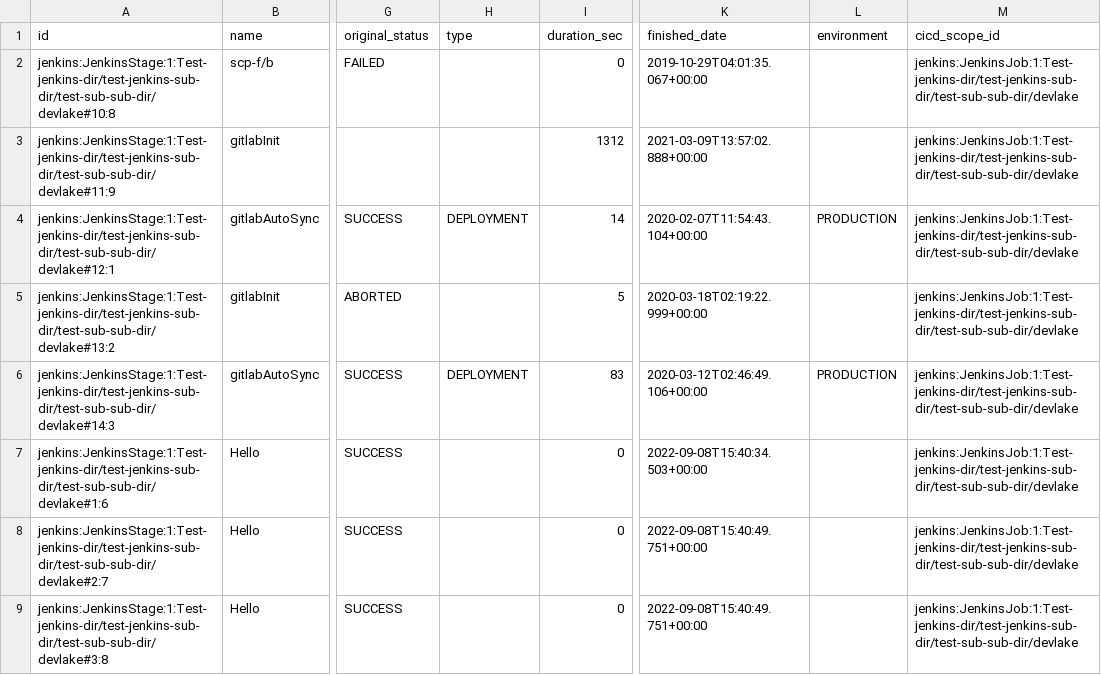
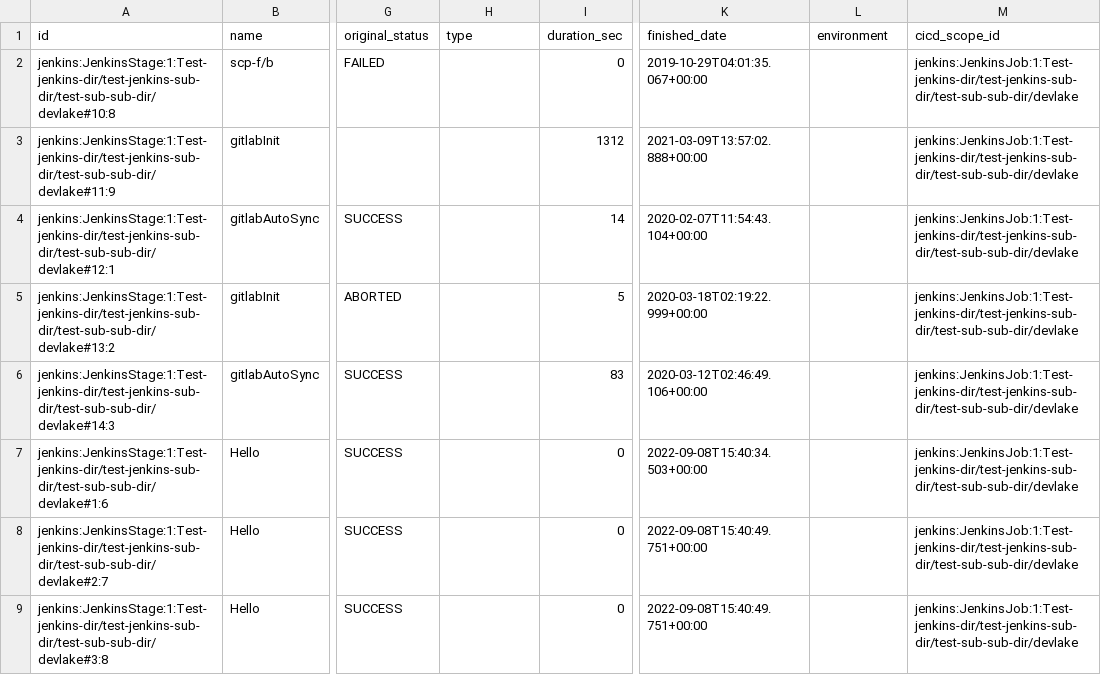
Before and after one commit to apache/incubator-devlake, a CSV file: backend/plugins/jenkins/e2e/snapshot_tables/cicd_tasks_after_stages.csv, drawn as a sheet; only a part is shown, gaps mark what is left out; the diff names each change by its address in the sheet, - before the commit and + after, or states it on an @@ line.

Commit message:
fix: jenkins e2e test

```diff
--- a/backend/plugins/jenkins/e2e/snapshot_tables/cicd_tasks_after_stages.csv
+++ b/backend/plugins/jenkins/e2e/snapshot_tables/cicd_tasks_after_stages.csv
-H4 (type): DEPLOYMENT
+H4 (type): (empty)
-L4 (environment): PRODUCTION
+L4 (environment): (empty)
-H6 (type): DEPLOYMENT
+H6 (type): (empty)
-L6 (environment): PRODUCTION
+L6 (environment): (empty)
```
Also changed, not shown: 1 other file.
